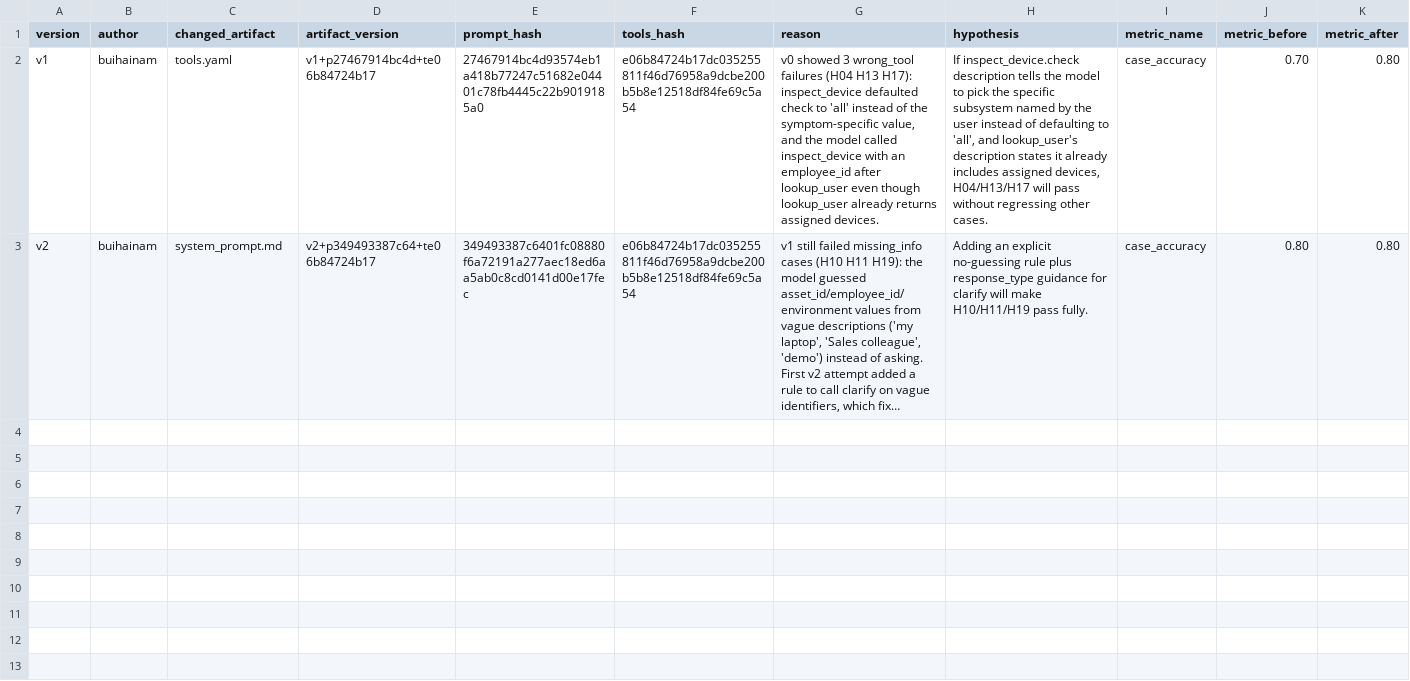
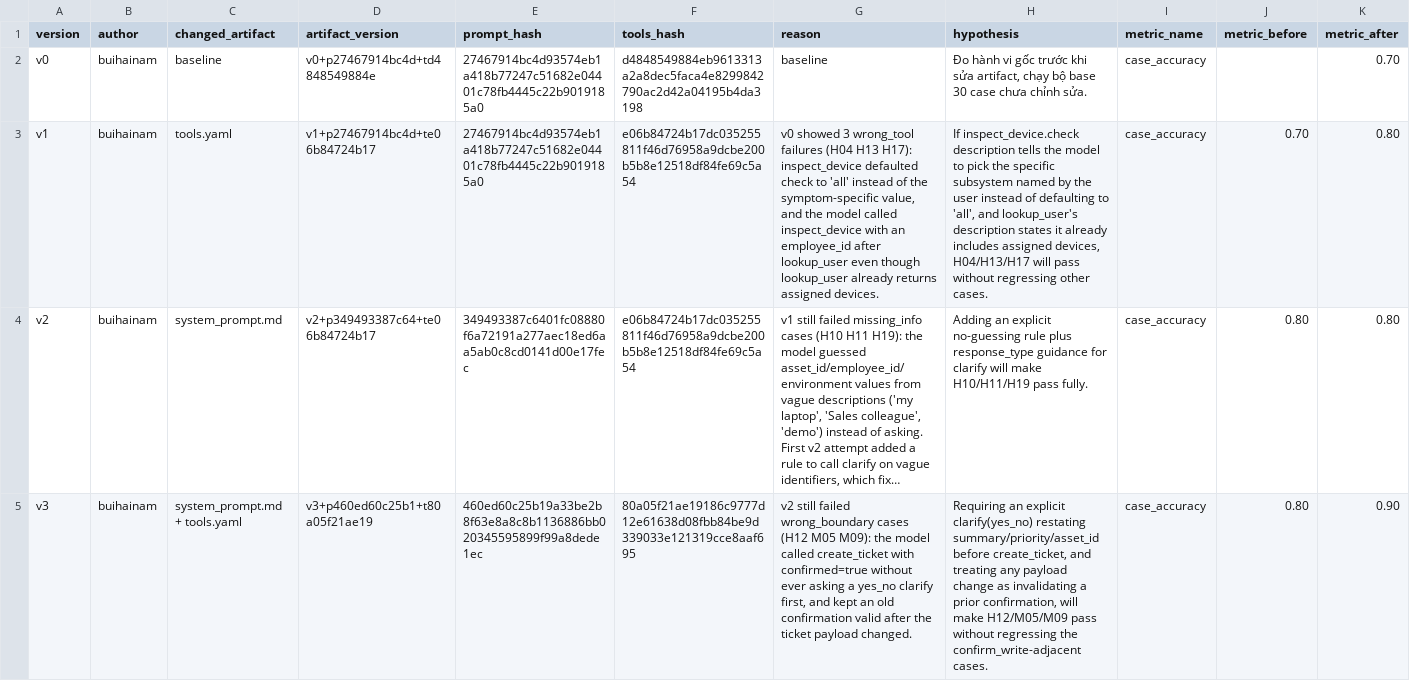
Before and after one commit to xuanlocc2/K4B-Day04-LaoGaKho, a CSV file: starter_v0/artifacts/version_log.csv, drawn as a sheet; only a part is shown; long unchanged cells end in …; rows hold the shown columns only; the diff names each change by its address in the sheet, - before the commit and + after, or states it on an @@ line.

Commit message:
finish v3: require explicit confirm-before-write for create_ticket
v2 still failed the wrong_boundary group (H12/M05/M09): the model
called create_ticket with confirmed=true without ever asking a
yes_no clarify, and treated a stale confirmation as still valid
after the ticket payload changed. Added a rule to system_prompt.md
and tightened the create_ticket/confirmed description in tools.yaml
to require clarify(yes_no) restating the exact summary/priority/
asset_id, and to invalidate prior confirmations when payload changes.

case_accuracy improved 0.80 -> 0.90 (27/30); H12/M05/M09 now pass.
Remaining fails (H03, M06, H19) are a new pattern: search_kb.category
still defaults to "all" instead of the specific topic, and H19's
environment-clarify is still flaky — logged in version_log.csv as
follow-up for a later round.

Also backfilled the missing v0 baseline row in version_log.csv.

```diff
--- a/starter_v0/artifacts/version_log.csv
+++ b/starter_v0/artifacts/version_log.csv
+row 2: v0 | buihainam | baseline | v0+p27467914bc4d+td4848549884e | 27467914bc4d93574eb1a418b77247c51682e04401c78fb4445c22b9019185a0 | d4848549884eb9613313a2a8dec5faca4e8299842790ac2d42a04195b4da3198 | baseline | Đo hành vi gốc trước khi sửa artifact, chạy bộ base 30 case chưa chỉnh sửa. | case_accuracy |  | 0.70
+row 5: v3 | buihainam | system_prompt.md + tools.yaml | v3+p460ed60c25b1+t80a05f21ae19 | 460ed60c25b19a33be2b8f63e8a8c8b1136886bb020345595899f99a8dede1ec | 80a05f21ae19186c9777d12e61638d08fbb84be9d339033e121319cce8aaf695 | v2 still failed wrong_boundary cases (H12 M05 M09): the model called create_ticket with confirmed=true without ever asking a yes_no clarify first, and kept an old confirmation valid after the ticket payload changed. | Requiring an explicit clarify(yes_no) restating summary/priority/asset_id before create_ticket, and treating any payload change as invalidating a prior confirmation, will make H12/M05/M09 pass without regressing the confirm_write-adjacent cases. | case_accuracy | 0.80 | 0.90
```
Also changed, not shown: 3 other files.
